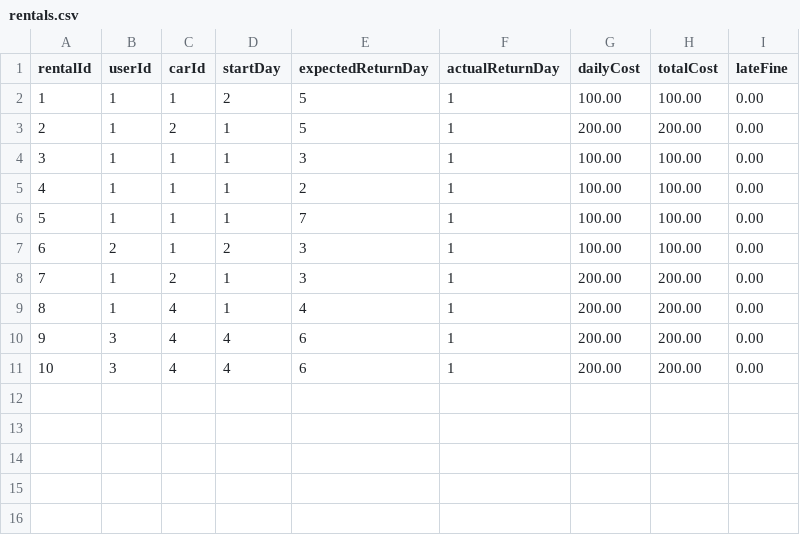
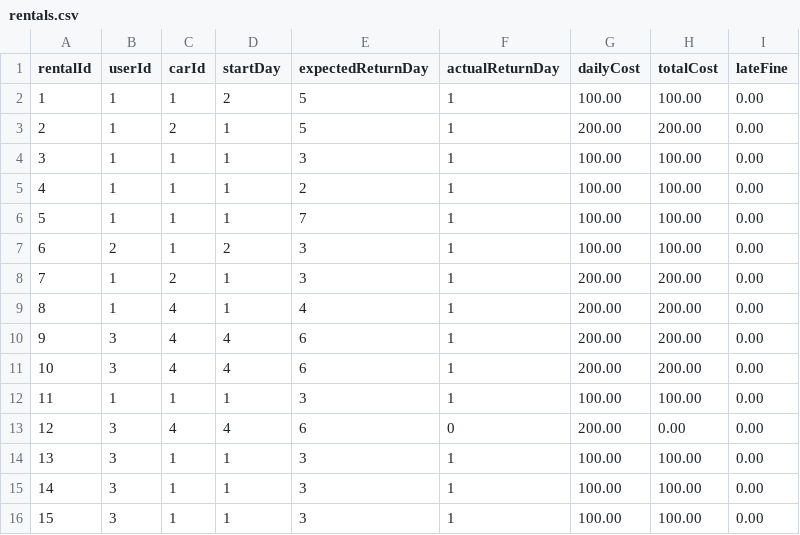
Before and after one commit to einaedsan/Car-Rental-System, a CSV file: CarRentalSystem/rentals.csv, drawn as a sheet; the diff names each change by its address in the sheet, - before the commit and + after, or states it on an @@ line.

Commit message:
late fine function

```diff
--- a/CarRentalSystem/rentals.csv
+++ b/CarRentalSystem/rentals.csv
+row 12: 11 | 1 | 1 | 1 | 3 | 1 | 100.00 | 100.00 | 0.00
+row 13: 12 | 3 | 4 | 4 | 6 | 0 | 200.00 | 0.00 | 0.00
+row 14: 13 | 3 | 1 | 1 | 3 | 1 | 100.00 | 100.00 | 0.00
+row 15: 14 | 3 | 1 | 1 | 3 | 1 | 100.00 | 100.00 | 0.00
+row 16: 15 | 3 | 1 | 1 | 3 | 1 | 100.00 | 100.00 | 0.00
```
Also changed, not shown: 5 other files.
